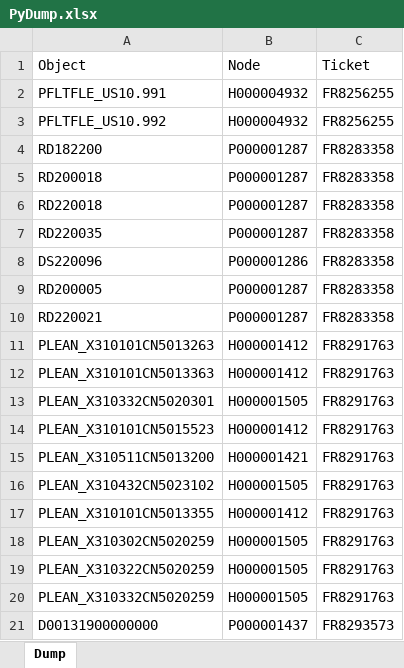
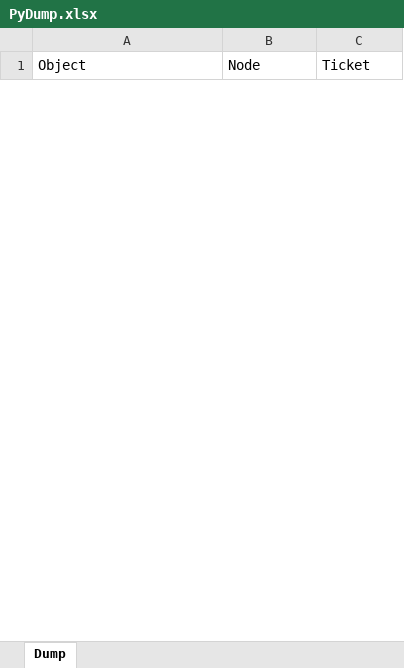
Before and after one commit to violencepierre/GCOH-Tickets-for-Processing, an Excel workbook: Inputs/PyDump.xlsx, sheet Dump, drawn as a sheet; only a part is shown; values as stored, in another font and other column widths than the file's, no borders; conditional formats not drawn; removed rows and columns are numbered as before the commit, all else as after; the diff covers the shown part only; the diff names each change by its address in the sheet, - before the commit and + after, or states it on an @@ line.

```diff
--- a/Inputs/PyDump.xlsx (sheet Dump)
+++ b/Inputs/PyDump.xlsx (sheet Dump)
-row 2: PFLTFLE_US10.991 | H000004932 | FR8256255
-row 3: PFLTFLE_US10.992 | H000004932 | FR8256255
-row 4: RD182200 | P000001287 | FR8283358
-row 5: RD200018 | P000001287 | FR8283358
-row 6: RD220018 | P000001287 | FR8283358
-row 7: RD220035 | P000001287 | FR8283358
-row 8: DS220096 | P000001286 | FR8283358
-row 9: RD200005 | P000001287 | FR8283358
-row 10: RD220021 | P000001287 | FR8283358
-row 11: PLEAN_X310101CN5013263 | H000001412 | FR8291763
-row 12: PLEAN_X310101CN5013363 | H000001412 | FR8291763
-row 13: PLEAN_X310332CN5020301 | H000001505 | FR8291763
-row 14: PLEAN_X310101CN5015523 | H000001412 | FR8291763
-row 15: PLEAN_X310511CN5013200 | H000001421 | FR8291763
-row 16: PLEAN_X310432CN5023102 | H000001505 | FR8291763
-row 17: PLEAN_X310101CN5013355 | H000001412 | FR8291763
-row 18: PLEAN_X310302CN5020259 | H000001505 | FR8291763
-row 19: PLEAN_X310322CN5020259 | H000001505 | FR8291763
-row 20: PLEAN_X310332CN5020259 | H000001505 | FR8291763
-row 21: D00131900000000 | P000001437 | FR8293573
```
Also changed, not shown: 5 added rows and 27 removed rows elsewhere in this sheet, 2 other files.
